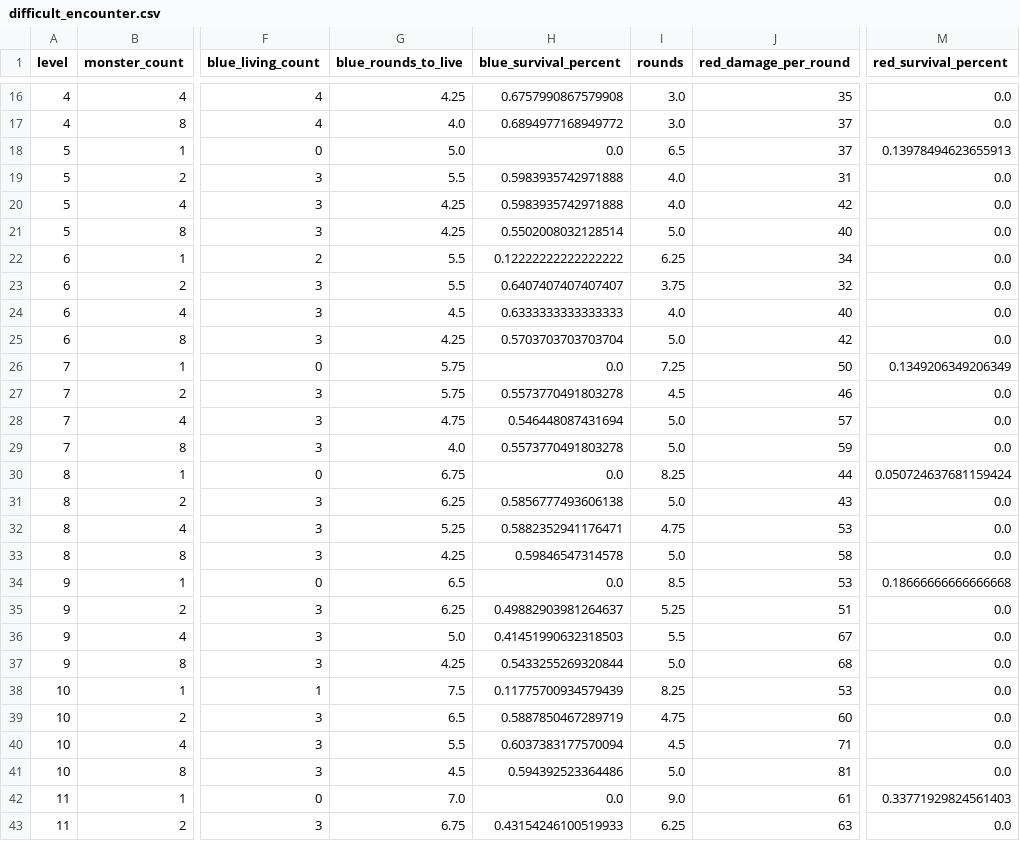
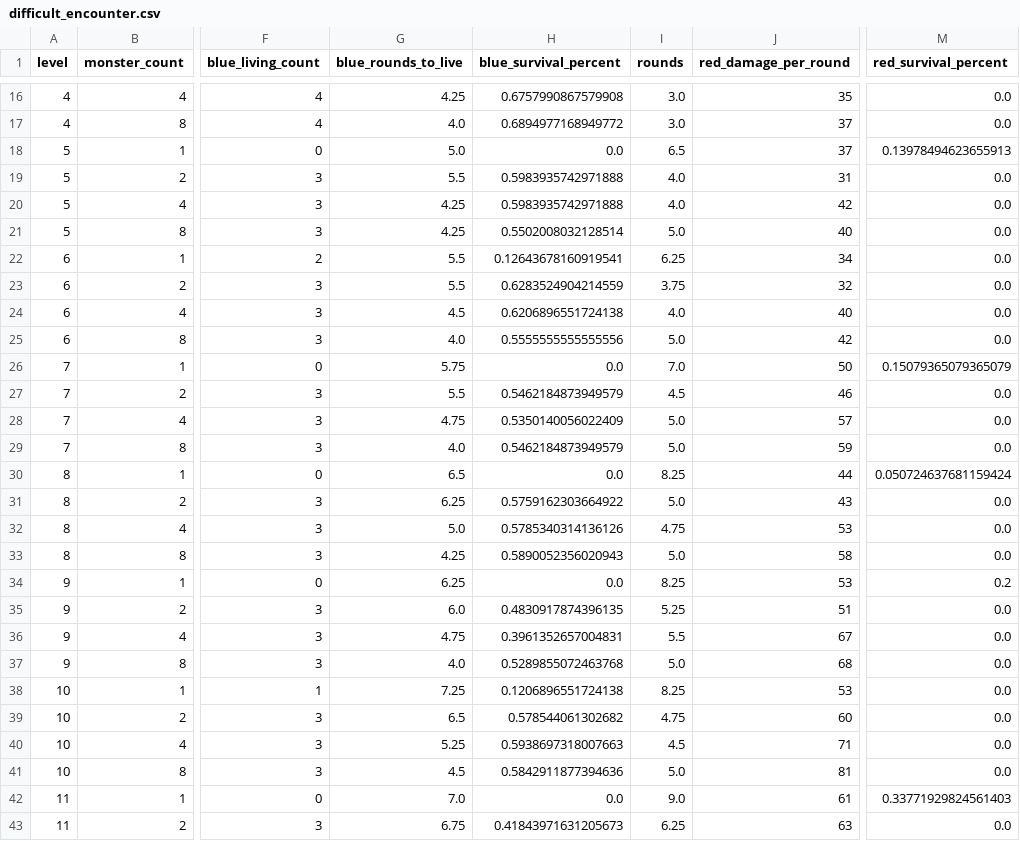
Before and after one commit to Vadskye/Rise, a CSV file: rust/combat_results/difficult_encounter.csv, drawn as a sheet; only a part is shown, gaps mark what is left out; the diff covers the shown part only; the diff names each change by its address in the sheet, - before the commit and + after, or states it on an @@ line.

Commit message:
update rust goldens

```diff
--- a/rust/combat_results/difficult_encounter.csv
+++ b/rust/combat_results/difficult_encounter.csv
-H22 (blue_survival_percent): 0.12222222222222222
+H22 (blue_survival_percent): 0.12643678160919541
-H23 (blue_survival_percent): 0.6407407407407407
+H23 (blue_survival_percent): 0.6283524904214559
-H24 (blue_survival_percent): 0.6333333333333333
+H24 (blue_survival_percent): 0.6206896551724138
-G25 (blue_rounds_to_live): 4.25
+G25 (blue_rounds_to_live): 4.0
-H25 (blue_survival_percent): 0.5703703703703704
+H25 (blue_survival_percent): 0.5555555555555556
-I26 (rounds): 7.25
+I26 (rounds): 7.0
-M26 (red_survival_percent): 0.1349206349206349
+M26 (red_survival_percent): 0.15079365079365079
-G27 (blue_rounds_to_live): 5.75
+G27 (blue_rounds_to_live): 5.5
-H27 (blue_survival_percent): 0.5573770491803278
+H27 (blue_survival_percent): 0.5462184873949579
-H28 (blue_survival_percent): 0.546448087431694
+H28 (blue_survival_percent): 0.5350140056022409
-H29 (blue_survival_percent): 0.5573770491803278
+H29 (blue_survival_percent): 0.5462184873949579
-G30 (blue_rounds_to_live): 6.75
+G30 (blue_rounds_to_live): 6.5
-H31 (blue_survival_percent): 0.5856777493606138
+H31 (blue_survival_percent): 0.5759162303664922
-G32 (blue_rounds_to_live): 5.25
+G32 (blue_rounds_to_live): 5.0
-H32 (blue_survival_percent): 0.5882352941176471
+H32 (blue_survival_percent): 0.5785340314136126
-H33 (blue_survival_percent): 0.59846547314578
+H33 (blue_survival_percent): 0.5890052356020943
-G34 (blue_rounds_to_live): 6.5
+G34 (blue_rounds_to_live): 6.25
-I34 (rounds): 8.5
+I34 (rounds): 8.25
-M34 (red_survival_percent): 0.18666666666666668
+M34 (red_survival_percent): 0.2
-G35 (blue_rounds_to_live): 6.25
+G35 (blue_rounds_to_live): 6.0
-H35 (blue_survival_percent): 0.49882903981264637
+H35 (blue_survival_percent): 0.4830917874396135
-G36 (blue_rounds_to_live): 5.0
+G36 (blue_rounds_to_live): 4.75
-H36 (blue_survival_percent): 0.41451990632318503
+H36 (blue_survival_percent): 0.3961352657004831
-G37 (blue_rounds_to_live): 4.25
+G37 (blue_rounds_to_live): 4.0
-H37 (blue_survival_percent): 0.5433255269320844
+H37 (blue_survival_percent): 0.5289855072463768
-G38 (blue_rounds_to_live): 7.5
+G38 (blue_rounds_to_live): 7.25
-H38 (blue_survival_percent): 0.11775700934579439
+H38 (blue_survival_percent): 0.1206896551724138
-H39 (blue_survival_percent): 0.5887850467289719
+H39 (blue_survival_percent): 0.578544061302682
-G40 (blue_rounds_to_live): 5.5
+G40 (blue_rounds_to_live): 5.25
-H40 (blue_survival_percent): 0.6037383177570094
+H40 (blue_survival_percent): 0.5938697318007663
-H41 (blue_survival_percent): 0.594392523364486
+H41 (blue_survival_percent): 0.5842911877394636
-H43 (blue_survival_percent): 0.43154246100519933
+H43 (blue_survival_percent): 0.41843971631205673
```
Also changed, not shown: 124 edited cells elsewhere in this file, rust/combat_results/standard_encounter.csv, 10 other files.
